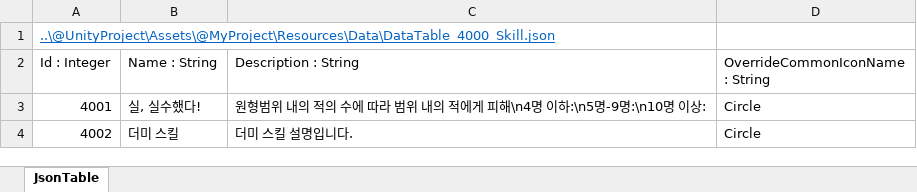
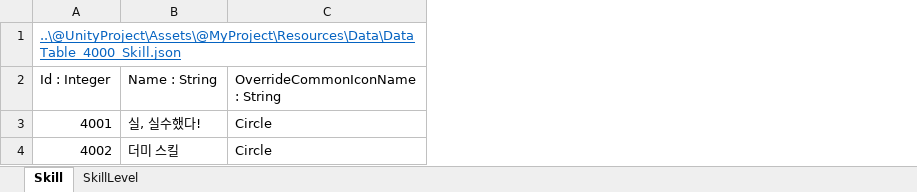
Before and after one commit to kangsangyeon/RWMod-BlueArchiveCosplay-Students, an Excel workbook: @DataTable/DataTable_4000_Skill.xlsx, sheet Skill, drawn as a sheet; values as stored, in another font and other column widths than the file's, no borders; table styles not drawn; the diff names each change by its address in the sheet, - before the commit and + after, or states it on an @@ line.

```diff
--- a/@DataTable/DataTable_4000_Skill.xlsx (sheet Skill)
+++ b/@DataTable/DataTable_4000_Skill.xlsx (sheet Skill)
-sheet tab: JsonTable
+sheet tab: Skill
+sheet tab: SkillLevel
-column C (Description : String), rows 3-4: 원형범위 내의 적의 수에 따라 범위 내의 적에게 피해\n4명 이하:\n5명-9명:\n10명 이상: | 더미 스킬 설명입니다.
```
Also changed, not shown: 12 other files.
